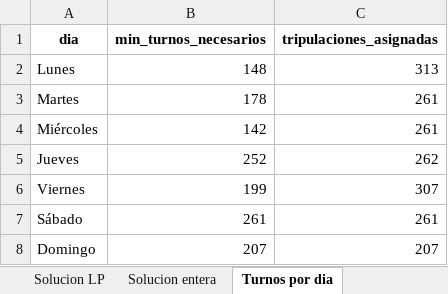
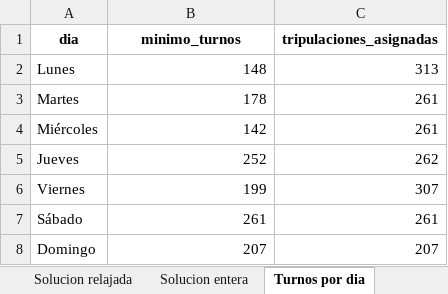
Before and after one commit to Tdiazv2/tarea3-opti, an Excel workbook: resultados_tarea3.xlsx, sheet Turnos por dia, drawn as a sheet; values as stored, in another font and other column widths than the file's, no borders; the diff names each change by its address in the sheet, - before the commit and + after, or states it on an @@ line.

```diff
--- a/resultados_tarea3.xlsx (sheet Turnos por dia)
+++ b/resultados_tarea3.xlsx (sheet Turnos por dia)
-sheet tab: Solucion LP
+sheet tab: Solucion relajada
-B1: min_turnos_necesarios
+B1: minimo_turnos
```
Also changed, not shown: sheet Columnas generadas, sheet Resumen, sheet Solucion relajada, sheet Iteraciones, sheet Solucion entera, 5 other files.
